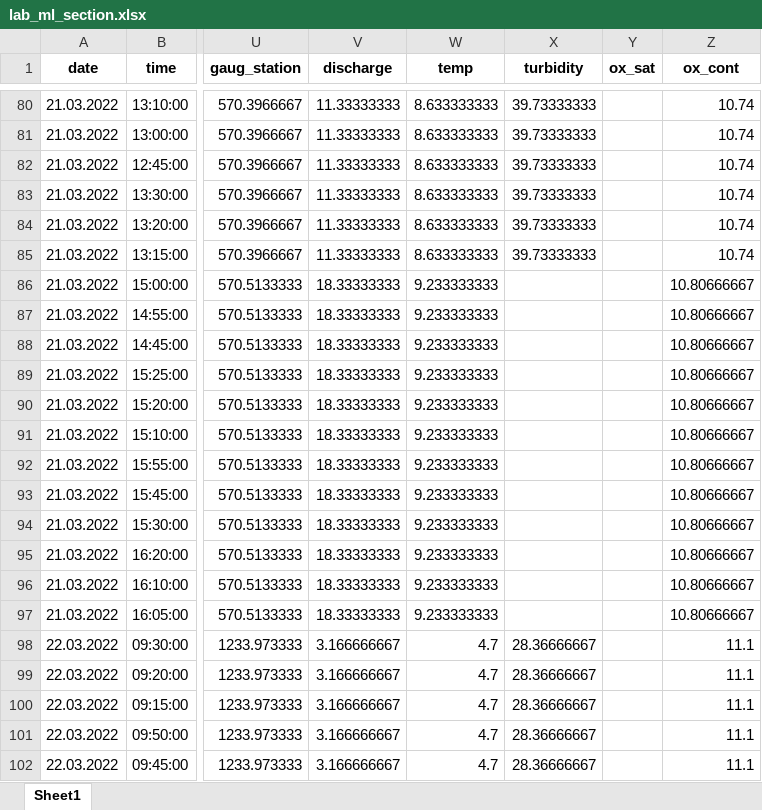
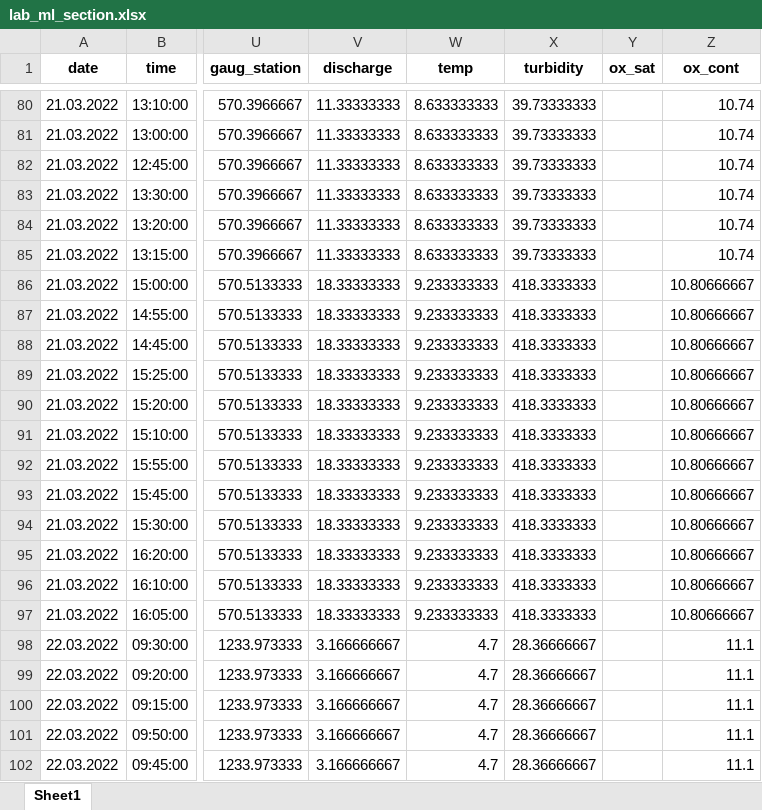
Before and after one commit to mirjamscheib/Masters_Thesis, an Excel workbook: Pre_Processing/abiotic_mi_sampling/lab_ml_section.xlsx, sheet Sheet1, drawn as a sheet; only a part is shown, gaps mark what is left out; values as stored, in another font and other column widths than the file's, no borders; the diff names each change by its address in the sheet, - before the commit and + after, or states it on an @@ line.

```diff
--- a/Pre_Processing/abiotic_mi_sampling/lab_ml_section.xlsx (sheet Sheet1)
+++ b/Pre_Processing/abiotic_mi_sampling/lab_ml_section.xlsx (sheet Sheet1)
-X86:X97 (turbidity): (empty)
+X86:X97 (turbidity): 418.3333333
```
Also changed, not shown: Pre_Processing/abiotic_mi_sampling/lab_ml_sampling.xlsx, Pre_Processing/abiotic_mi_sampling/lab_ml_v.xlsx, 5 other files.
